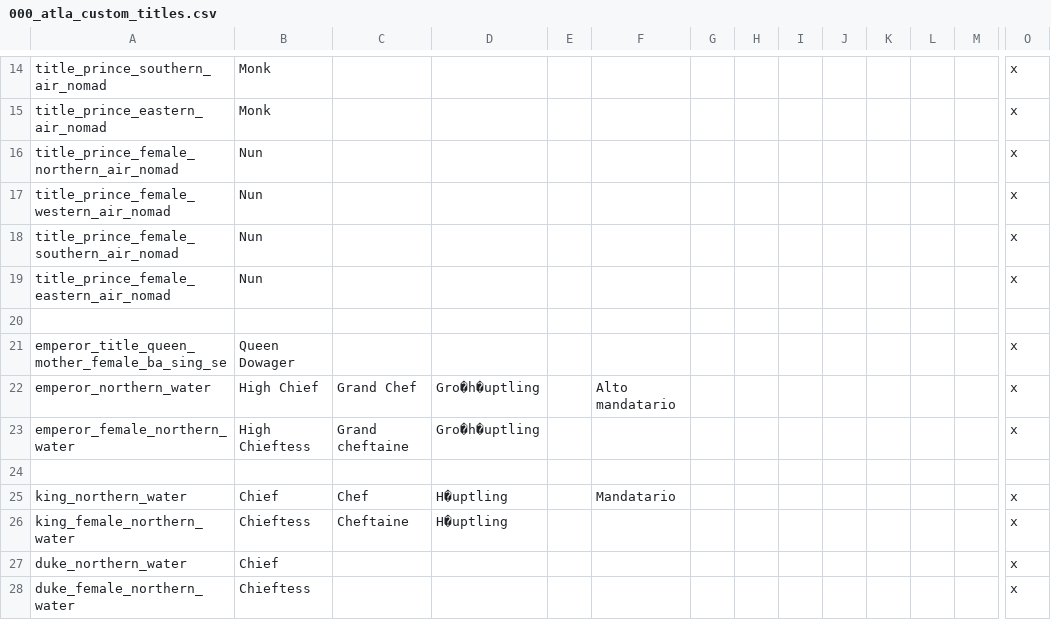
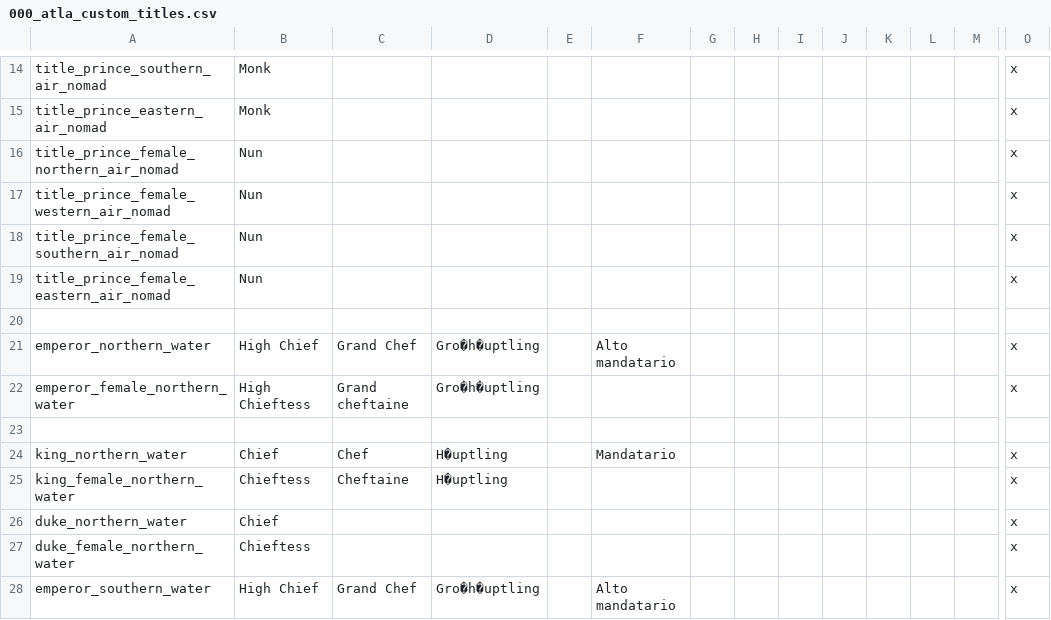
Before and after one commit to Rystic/ATLA-restored, a CSV file: avatar - four nations restored/localisation/000_atla_custom_titles.csv, drawn as a sheet; only a part is shown, gaps mark what is left out; the shorter side is filled out with more unchanged rows; rows hold the shown columns only; the diff names each change by its address in the sheet, - before the commit and + after, or states it on an @@ line.

```diff
--- a/avatar - four nations restored/localisation/000_atla_custom_titles.csv
+++ b/avatar - four nations restored/localisation/000_atla_custom_titles.csv
-row 21: emperor_title_queen_mother_female_ba_sing_se | Queen Dowager |  |  |  |  |  |  |  |  |  |  |  | x
```
Also changed, not shown: avatar - four nations restored/localisation/00_ATLA_new_title_prefixes.csv.
